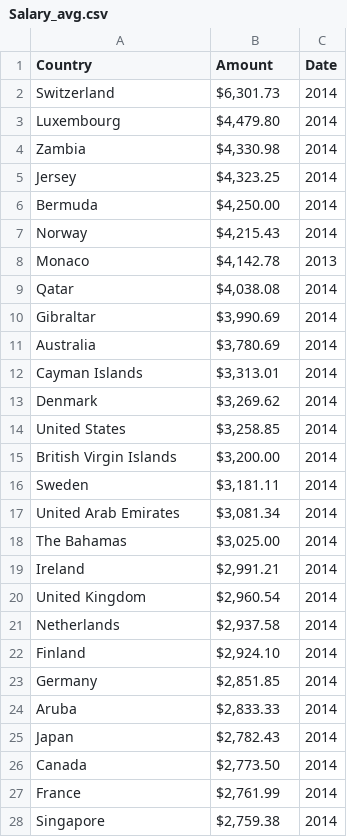
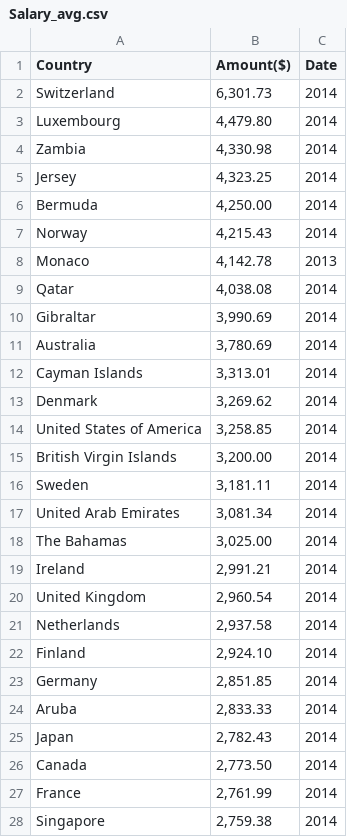
Before and after one commit to xtrdnrmnd/Fririd, a CSV file: data/Salary_avg.csv, drawn as a sheet; only a part is shown; the diff covers the shown part only.

```diff
--- a/data/Salary_avg.csv
+++ b/data/Salary_avg.csv
@@ -1,28 +1,28 @@
-Country,Amount,Date
-"Switzerland","$6,301.73",2014
-"Luxembourg","$4,479.80",2014
-"Zambia","$4,330.98",2014
-"Jersey","$4,323.25",2014
-"Bermuda","$4,250.00",2014
-"Norway","$4,215.43",2014
-"Monaco","$4,142.78",2013
-"Qatar","$4,038.08",2014
-"Gibraltar","$3,990.69",2014
-"Australia","$3,780.69",2014
-"Cayman Islands","$3,313.01",2014
-"Denmark","$3,269.62",2014
-"United States","$3,258.85",2014
-"British Virgin Islands","$3,200.00",2014
-"Sweden","$3,181.11",2014
-"United Arab Emirates","$3,081.34",2014
-"The Bahamas","$3,025.00",2014
-"Ireland","$2,991.21",2014
-"United Kingdom","$2,960.54",2014
-"Netherlands","$2,937.58",2014
-"Finland","$2,924.10",2014
-"Germany","$2,851.85",2014
-"Aruba","$2,833.33",2014
-"Japan","$2,782.43",2014
-"Canada","$2,773.50",2014
-"France","$2,761.99",2014
-"Singapore","$2,759.38",2014
+Country,Amount($),Date
+"Switzerland","6,301.73",2014
+"Luxembourg","4,479.80",2014
+"Zambia","4,330.98",2014
+"Jersey","4,323.25",2014
+"Bermuda","4,250.00",2014
+"Norway","4,215.43",2014
+"Monaco","4,142.78",2013
+"Qatar","4,038.08",2014
+"Gibraltar","3,990.69",2014
+"Australia","3,780.69",2014
+"Cayman Islands","3,313.01",2014
+"Denmark","3,269.62",2014
+"United States of America","3,258.85",2014
+"British Virgin Islands","3,200.00",2014
+"Sweden","3,181.11",2014
+"United Arab Emirates","3,081.34",2014
+"The Bahamas","3,025.00",2014
+"Ireland","2,991.21",2014
+"United Kingdom","2,960.54",2014
+"Netherlands","2,937.58",2014
+"Finland","2,924.10",2014
+"Germany","2,851.85",2014
+"Aruba","2,833.33",2014
+"Japan","2,782.43",2014
+"Canada","2,773.50",2014
+"France","2,761.99",2014
+"Singapore","2,759.38",2014
```
Also changed, not shown: 149 edited cells elsewhere in this file, 7 other files.
